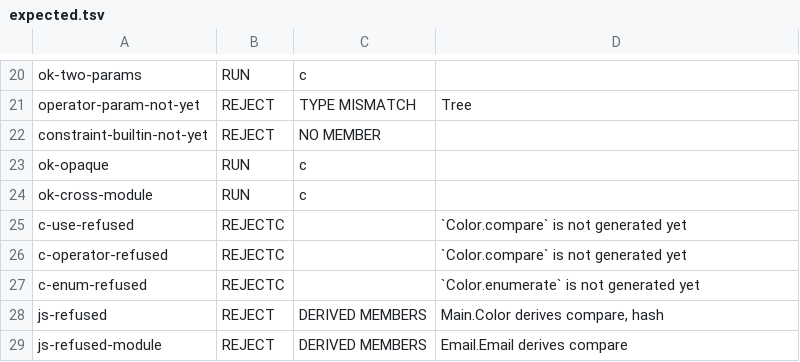
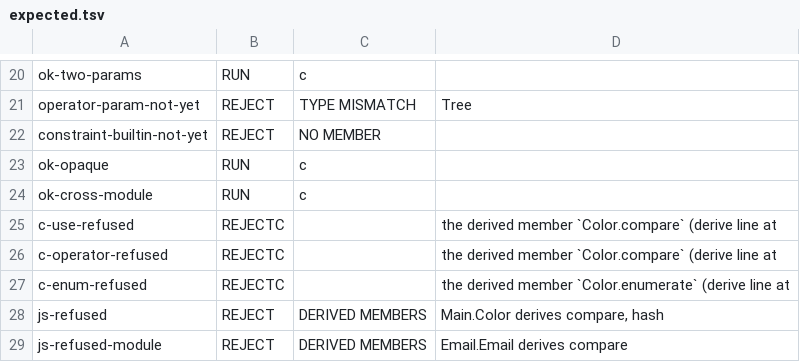
Before and after one commit to GordonBGood/ficcus-haskell-compiler, a TSV file: ficcus-tests/derive/expected.tsv, drawn as a sheet; only a part is shown, gaps mark what is left out.

Commit message:
A4a: derive matrix follows the C refusal text

```diff
--- a/ficcus-tests/derive/expected.tsv
+++ b/ficcus-tests/derive/expected.tsv
@@ -24,5 +24,5 @@ ok-opaque	RUN	c
 ok-cross-module	RUN	c	
-c-use-refused	REJECTC		`Color.compare` is not generated yet
-c-operator-refused	REJECTC		`Color.compare` is not generated yet
-c-enum-refused	REJECTC		`Color.enumerate` is not generated yet
+c-use-refused	REJECTC		the derived member `Color.compare` (derive line at
+c-operator-refused	REJECTC		the derived member `Color.compare` (derive line at
+c-enum-refused	REJECTC		the derived member `Color.enumerate` (derive line at
 js-refused	REJECT	DERIVED MEMBERS	Main.Color derives compare, hash
```
Also changed, not shown: 1 other file.
